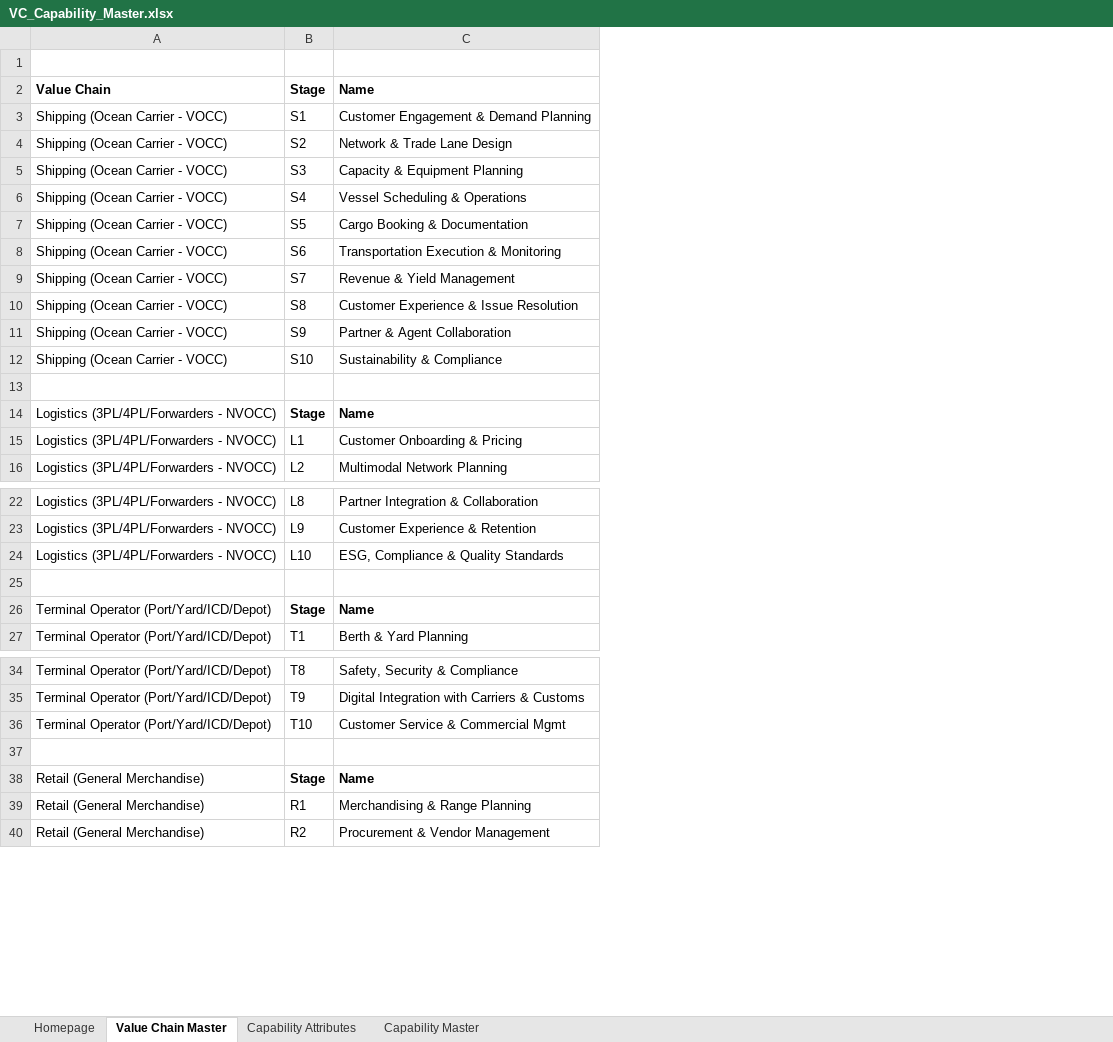
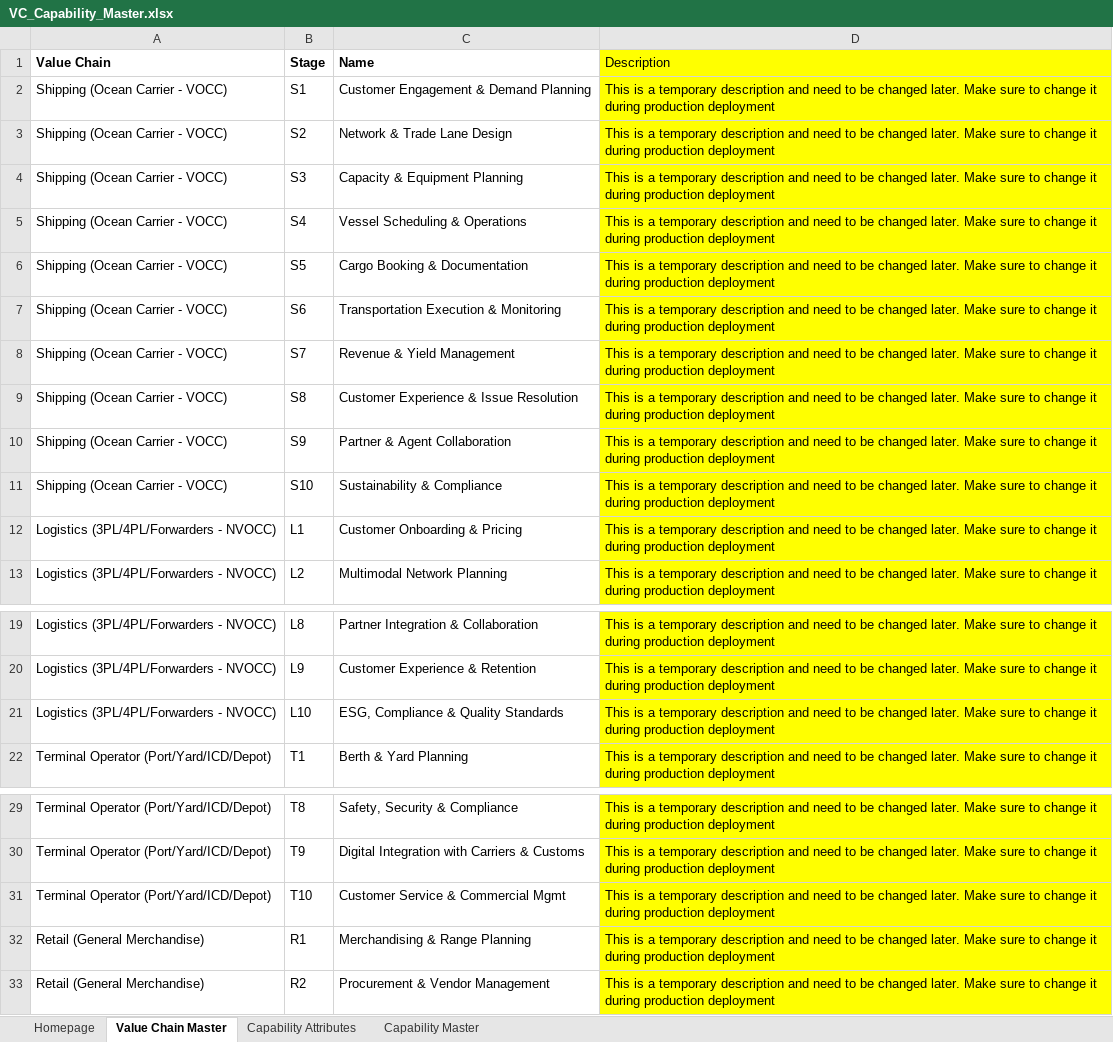
Before and after one commit to NitendraPanwar/ValueChainIntelligence, an Excel workbook: client/public/VC_Capability_Master.xlsx, sheet Value Chain Master, drawn as a sheet; only a part is shown, gaps mark what is left out; values as stored, in another font and other column widths than the file's, no borders; removed rows and columns are numbered as before the commit, all else as after; the diff covers the shown part only; the diff names each change by its address in the sheet, - before the commit and + after, or states it on an @@ line.

```diff
--- a/client/public/VC_Capability_Master.xlsx (sheet Value Chain Master)
+++ b/client/public/VC_Capability_Master.xlsx (sheet Value Chain Master)
+column D (Description), rows 2-13: all This is a temporary description and need to be changed later. Make sure to change it during production deployment; rows 19-22: all This is a temporary description and need to be changed later. Make sure to change it during production deployment; rows 29-33: all This is a temporary description and need to be changed later. Make sure to change it during production deployment
-row 1: (empty)
-row 13: (empty)
-row 14: Logistics (3PL/4PL/Forwarders - NVOCC) | Stage | Name
-row 25: (empty)
-row 26: Terminal Operator (Port/Yard/ICD/Depot) | Stage | Name
-row 37: (empty)
-row 38: Retail (General Merchandise) | Stage | Name
```
Also changed, not shown: 16 removed rows elsewhere in this sheet, sheet Capability Master, sheet Homepage, 2 other files.
